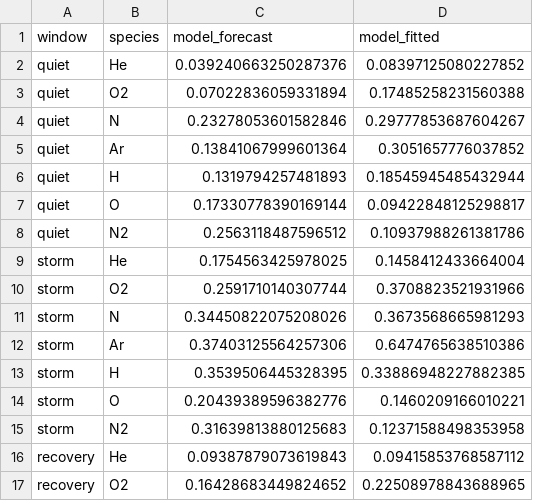
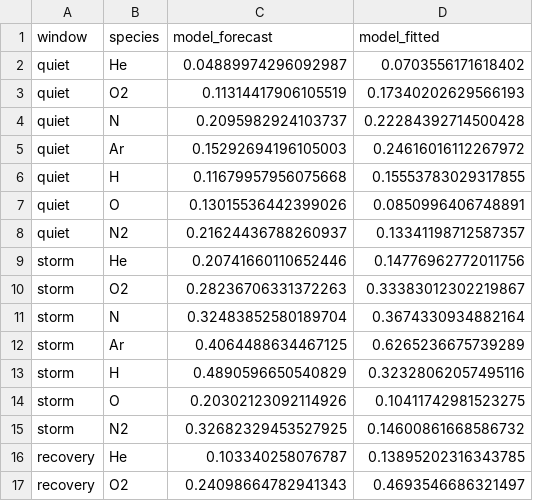
Before and after one commit to skptre/OCC_fusion_osse, a CSV file: out/stage6/species_tested_not_claimed.csv, drawn as a sheet; only a part is shown; the diff covers the shown part only.

```diff
--- a/out/stage6/species_tested_not_claimed.csv
+++ b/out/stage6/species_tested_not_claimed.csv
@@ -1,17 +1,17 @@
 window,species,model_forecast,model_fitted
-quiet,He,0.039240663250287376,0.08397125080227852
-quiet,O2,0.07022836059331894,0.17485258231560388
-quiet,N,0.23278053601582846,0.29777853687604267
-quiet,Ar,0.13841067999601364,0.3051657776037852
-quiet,H,0.1319794257481893,0.18545945485432944
-quiet,O,0.17330778390169144,0.09422848125298817
-quiet,N2,0.2563118487596512,0.10937988261381786
-storm,He,0.1754563425978025,0.1458412433664004
-storm,O2,0.2591710140307744,0.3708823521931966
-storm,N,0.34450822075208026,0.3673568665981293
-storm,Ar,0.37403125564257306,0.6474765638510386
-storm,H,0.3539506445328395,0.33886948227882385
-storm,O,0.20439389596382776,0.1460209166010221
-storm,N2,0.31639813880125683,0.12371588498353958
-recovery,He,0.09387879073619843,0.09415853768587112
-recovery,O2,0.16428683449824652,0.22508978843688965
+quiet,He,0.04889974296092987,0.0703556171618402
+quiet,O2,0.11314417906105519,0.17340202629566193
+quiet,N,0.2095982924103737,0.22284392714500428
+quiet,Ar,0.15292694196105003,0.24616016112267972
+quiet,H,0.11679957956075668,0.15553783029317855
+quiet,O,0.13015536442399026,0.0850996406748891
+quiet,N2,0.21624436788260937,0.13341198712587357
+storm,He,0.20741660110652446,0.14776962772011756
+storm,O2,0.28236706331372263,0.33383012302219867
+storm,N,0.32483852580189704,0.3674330934882164
+storm,Ar,0.4064488634467125,0.6265236675739289
+storm,H,0.4890596650540829,0.32328062057495116
+storm,O,0.20302123092114926,0.10411742981523275
+storm,N2,0.32682329453527925,0.14600861668586732
+recovery,He,0.103340258076787,0.13895202316343785
+recovery,O2,0.24098664782941343,0.4693546686321497
```
Also changed, not shown: 24 edited cells elsewhere in this file, out/headline/base_harsh.csv, out/stage6/altitude.csv, 26 other files.
